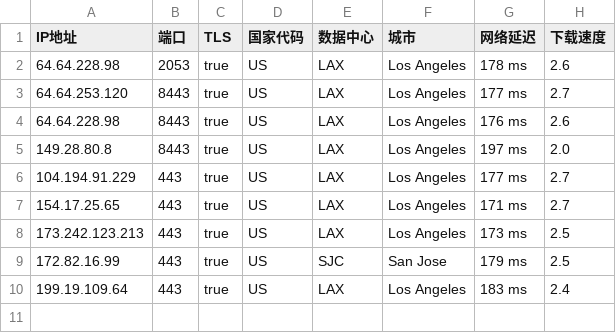
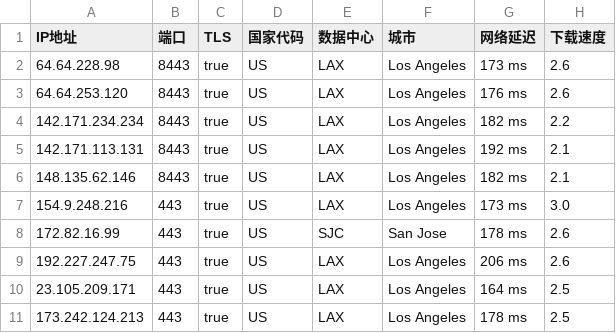
Before and after one commit to chuansuodiqiu/DownlodKV, a CSV file: US.csv, drawn as a sheet.

```diff
--- a/US.csv
+++ b/US.csv
@@ -1,10 +1,11 @@
 IP地址,端口,TLS,国家代码,数据中心,城市,网络延迟,下载速度
-64.64.228.98,2053,true,US,LAX,Los Angeles,178 ms,2.6
-64.64.253.120,8443,true,US,LAX,Los Angeles,177 ms,2.7
-64.64.228.98,8443,true,US,LAX,Los Angeles,176 ms,2.6
-149.28.80.8,8443,true,US,LAX,Los Angeles,197 ms,2.0
-104.194.91.229,443,true,US,LAX,Los Angeles,177 ms,2.7
-154.17.25.65,443,true,US,LAX,Los Angeles,171 ms,2.7
-173.242.123.213,443,true,US,LAX,Los Angeles,173 ms,2.5
-172.82.16.99,443,true,US,SJC,San Jose,179 ms,2.5
-199.19.109.64,443,true,US,LAX,Los Angeles,183 ms,2.4
+64.64.228.98,8443,true,US,LAX,Los Angeles,173 ms,2.6
+64.64.253.120,8443,true,US,LAX,Los Angeles,176 ms,2.6
+142.171.234.234,8443,true,US,LAX,Los Angeles,182 ms,2.2
+142.171.113.131,8443,true,US,LAX,Los Angeles,192 ms,2.1
+148.135.62.146,8443,true,US,LAX,Los Angeles,182 ms,2.1
+154.9.248.216,443,true,US,LAX,Los Angeles,173 ms,3.0
+172.82.16.99,443,true,US,SJC,San Jose,178 ms,2.6
+192.227.247.75,443,true,US,LAX,Los Angeles,206 ms,2.6
+23.105.209.171,443,true,US,LAX,Los Angeles,164 ms,2.5
+173.242.124.213,443,true,US,LAX,Los Angeles,178 ms,2.5
```
Also changed, not shown: 5 other files.
